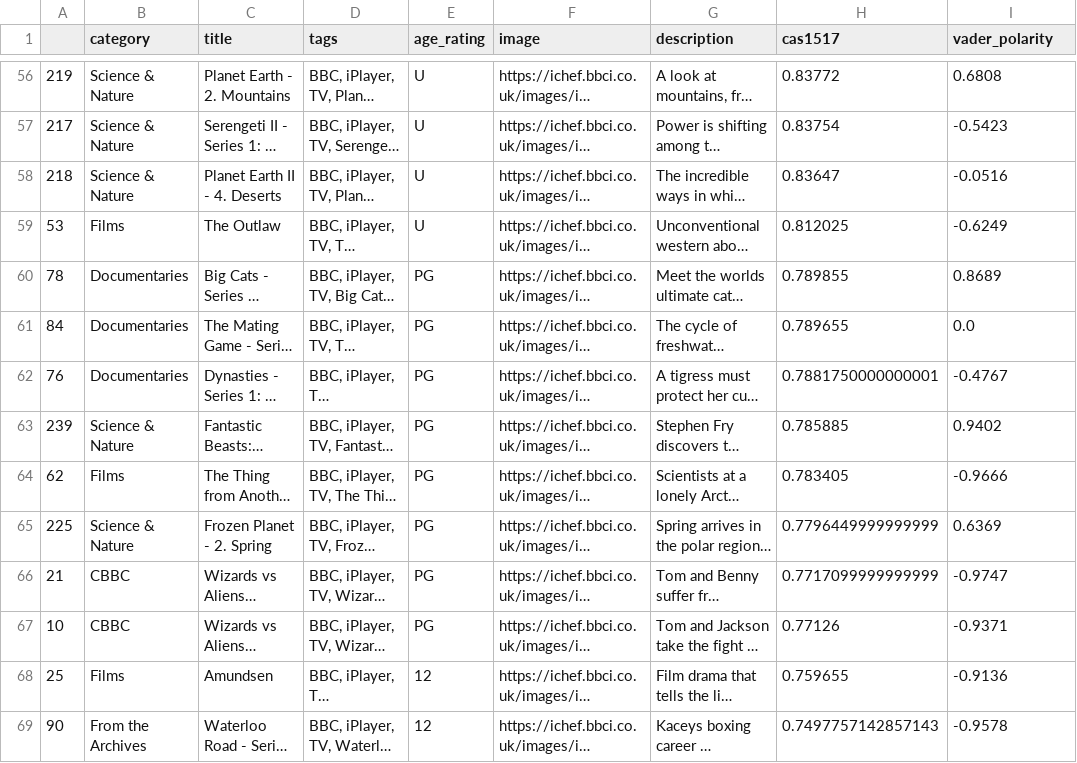
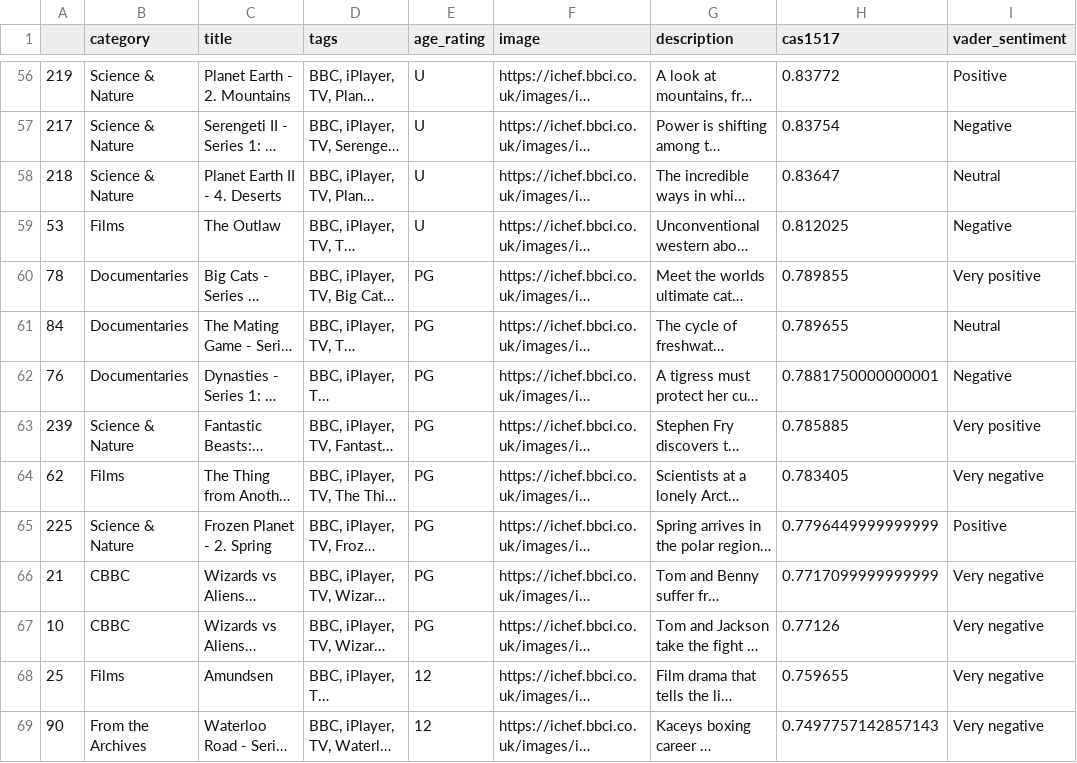
Before and after one commit to michellefilipaa/media_assignment, a CSV file: data/recommendations/ages15_17.csv, drawn as a sheet; only a part is shown, gaps mark what is left out; long unchanged cells end in …; the diff covers the shown part only; the diff names each change by its address in the sheet, - before the commit and + after, or states it on an @@ line.

Commit message:
Added vader sentiment to all_data - streamlit isnt working anymore

```diff
--- a/data/recommendations/ages15_17.csv
+++ b/data/recommendations/ages15_17.csv
-I1: vader_polarity
+I1: vader_sentiment
-I56 (vader_sentiment): 0.6808
+I56 (vader_sentiment): Positive
-I57 (vader_sentiment): -0.5423
+I57 (vader_sentiment): Negative
-I58 (vader_sentiment): -0.0516
+I58 (vader_sentiment): Neutral
-I59 (vader_sentiment): -0.6249
+I59 (vader_sentiment): Negative
-I60 (vader_sentiment): 0.8689
+I60 (vader_sentiment): Very positive
-I61 (vader_sentiment): 0.0
+I61 (vader_sentiment): Neutral
-I62 (vader_sentiment): -0.4767
+I62 (vader_sentiment): Negative
-I63 (vader_sentiment): 0.9402
+I63 (vader_sentiment): Very positive
-I64 (vader_sentiment): -0.9666
+I64 (vader_sentiment): Very negative
-I65 (vader_sentiment): 0.6369
+I65 (vader_sentiment): Positive
-I66 (vader_sentiment): -0.9747
+I66 (vader_sentiment): Very negative
-I67 (vader_sentiment): -0.9371
+I67 (vader_sentiment): Very negative
-I68 (vader_sentiment): -0.9136
+I68 (vader_sentiment): Very negative
-I69 (vader_sentiment): -0.9578
+I69 (vader_sentiment): Very negative
```
Also changed, not shown: 95 edited cells elsewhere in this file, data/recommendations/ages12_14.csv, data/recommendations/ages4_8.csv, 7 other files.
